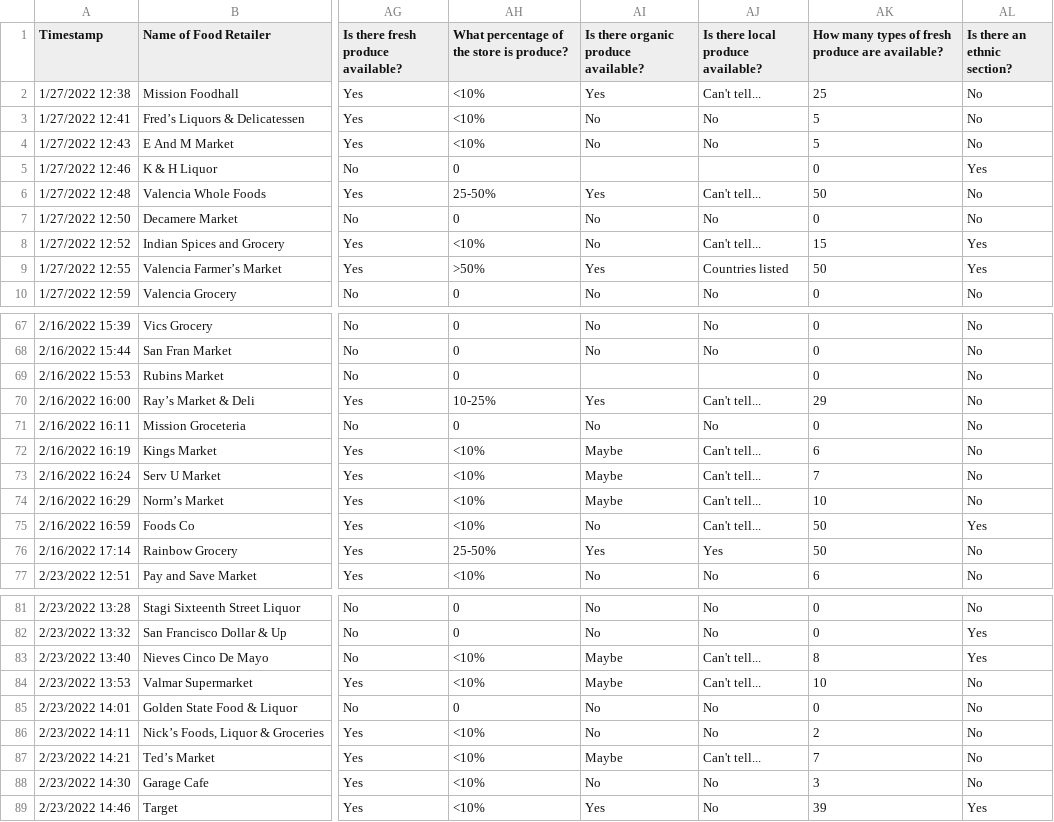
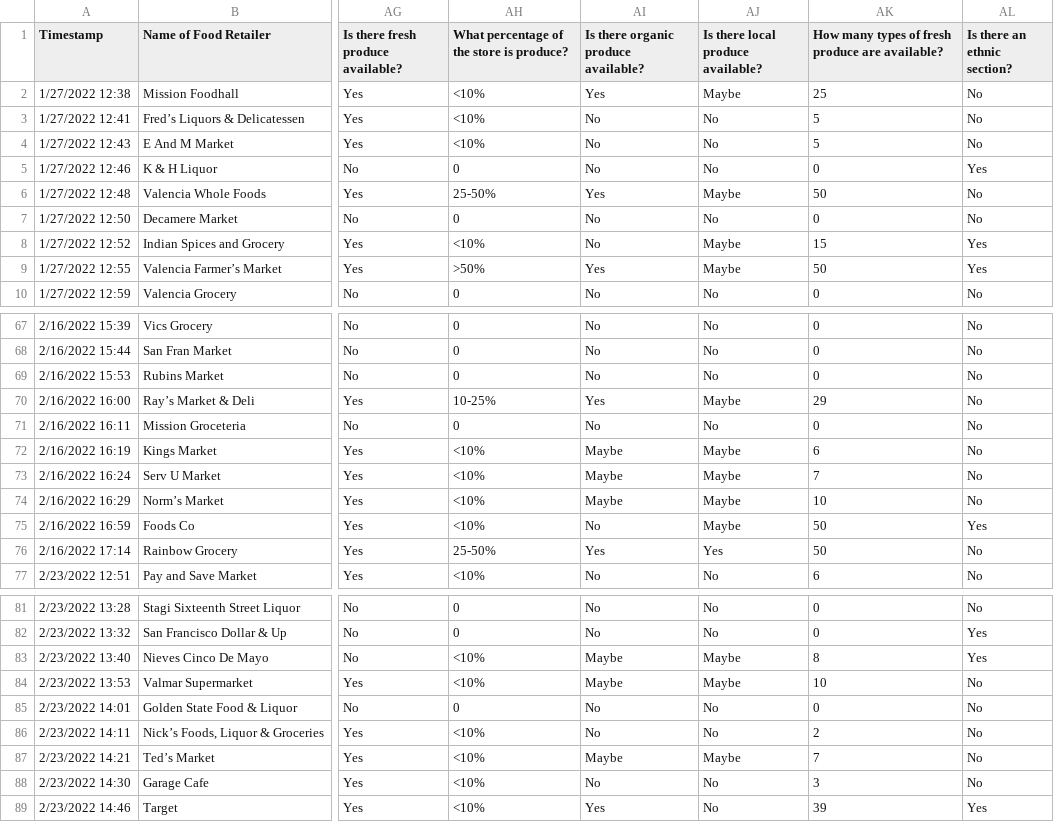
Before and after one commit to fheimburger97/Honors-Thesis-Workbook, a CSV file: Food Retail Final List (Edit 3_30).csv, drawn as a sheet; only a part is shown, gaps mark what is left out; the diff covers the shown part only; the diff names each change by its address in the sheet, - before the commit and + after, or states it on an @@ line.

```diff
--- a/Food Retail Final List (Edit 3_30).csv
+++ b/Food Retail Final List (Edit 3_30).csv
-AJ2: Can't tell...
+AJ2: Maybe
-AI5: (empty)
+AI5: No
-AJ5: (empty)
+AJ5: No
-AJ6: Can't tell...
+AJ6: Maybe
-AJ8: Can't tell...
+AJ8: Maybe
-AJ9: Countries listed
+AJ9: Maybe
-AI69: (empty)
+AI69: No
-AJ69: (empty)
+AJ69: No
-AJ70: Can't tell...
+AJ70: Maybe
-AJ72:AJ75: Can't tell...
+AJ72:AJ75: Maybe
-AJ83:AJ84: Can't tell...
+AJ83:AJ84: Maybe
-AJ87: Can't tell...
+AJ87: Maybe
```
Also changed, not shown: 24 edited cells elsewhere in this file, 2 other files.
